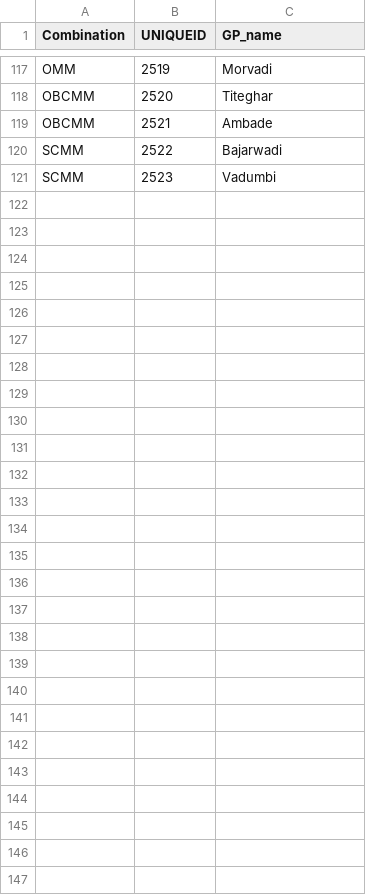
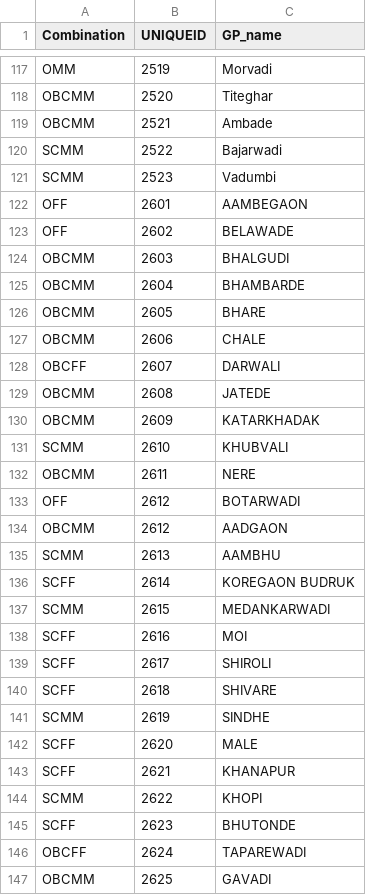
Before and after one commit to polofr/scrap-python-indian-gov, a CSV file: csv_files/sampling/Sampling_PUNE.csv, drawn as a sheet; only a part is shown, gaps mark what is left out; the diff covers the shown part only.

Commit message:
Improve Sampling data

```diff
--- a/csv_files/sampling/Sampling_PUNE.csv
+++ b/csv_files/sampling/Sampling_PUNE.csv
@@ -121 +121,27 @@ SCMM,2522,Bajarwadi,,,,,
 SCMM,2523,Vadumbi,,,,,
+OFF,2601,AAMBEGAON,,,,,
+OFF,2602,BELAWADE,,,,,
+OBCMM,2603,BHALGUDI,,,,,
+OBCMM,2604,BHAMBARDE,,,,,
+OBCMM,2605,BHARE,,,,,
+OBCMM,2606,CHALE,,,,,
+OBCFF,2607,DARWALI,,,,,
+OBCMM,2608,JATEDE,,,,,
+OBCMM,2609,KATARKHADAK,,,,,
+SCMM,2610,KHUBVALI,,,,,
+OBCMM,2611,NERE,,,,,
+OFF,2612,BOTARWADI,,,,,
+OBCMM,2612,AADGAON,,,,,
+SCMM,2613,AAMBHU,,,,,
+SCFF,2614,KOREGAON BUDRUK,,,,,
+SCMM,2615,MEDANKARWADI,,,,,
+SCFF,2616,MOI,,,,,
+SCFF,2617,SHIROLI,,,,,
+SCFF,2618,SHIVARE,,,,,
+SCMM,2619,SINDHE,,,,,
+SCFF,2620,MALE,,,,,
+SCFF,2621,KHANAPUR,,,,,
+SCMM,2622,KHOPI,,,,,
+SCFF,2623,BHUTONDE,,,,,
+OBCFF,2624,TAPAREWADI,,,,,
+OBCMM,2625,GAVADI,,,,,
```
Also changed, not shown: 1 edited cell elsewhere in this file, 2 other files.
